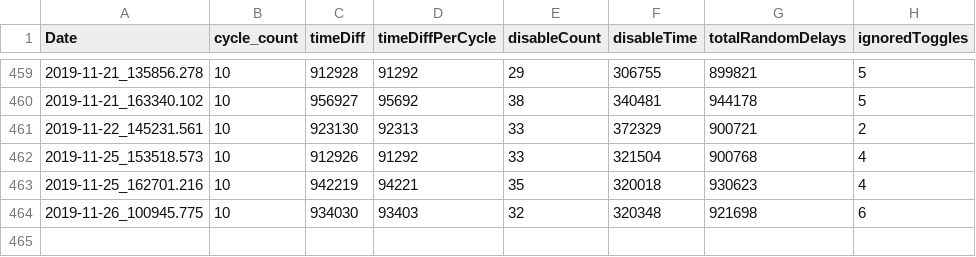
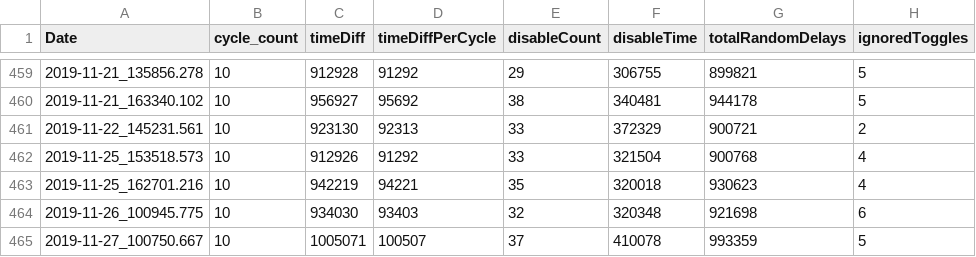
Before and after one commit to wshackle/aprs-framework, a CSV file: linux_netbeans_run_user_home/aprs_test_logs.csv, drawn as a sheet; only a part is shown, gaps mark what is left out; the diff names each change by its address in the sheet, - before the commit and + after, or states it on an @@ line.

Commit message:
disabled problematic conveyor stuff

```diff
--- a/linux_netbeans_run_user_home/aprs_test_logs.csv
+++ b/linux_netbeans_run_user_home/aprs_test_logs.csv
+row 465: 2019-11-27_100750.667 | 10 | 1005071 | 100507 | 37 | 410078 | 993359 | 5
```
Also changed, not shown: 1 other file.
